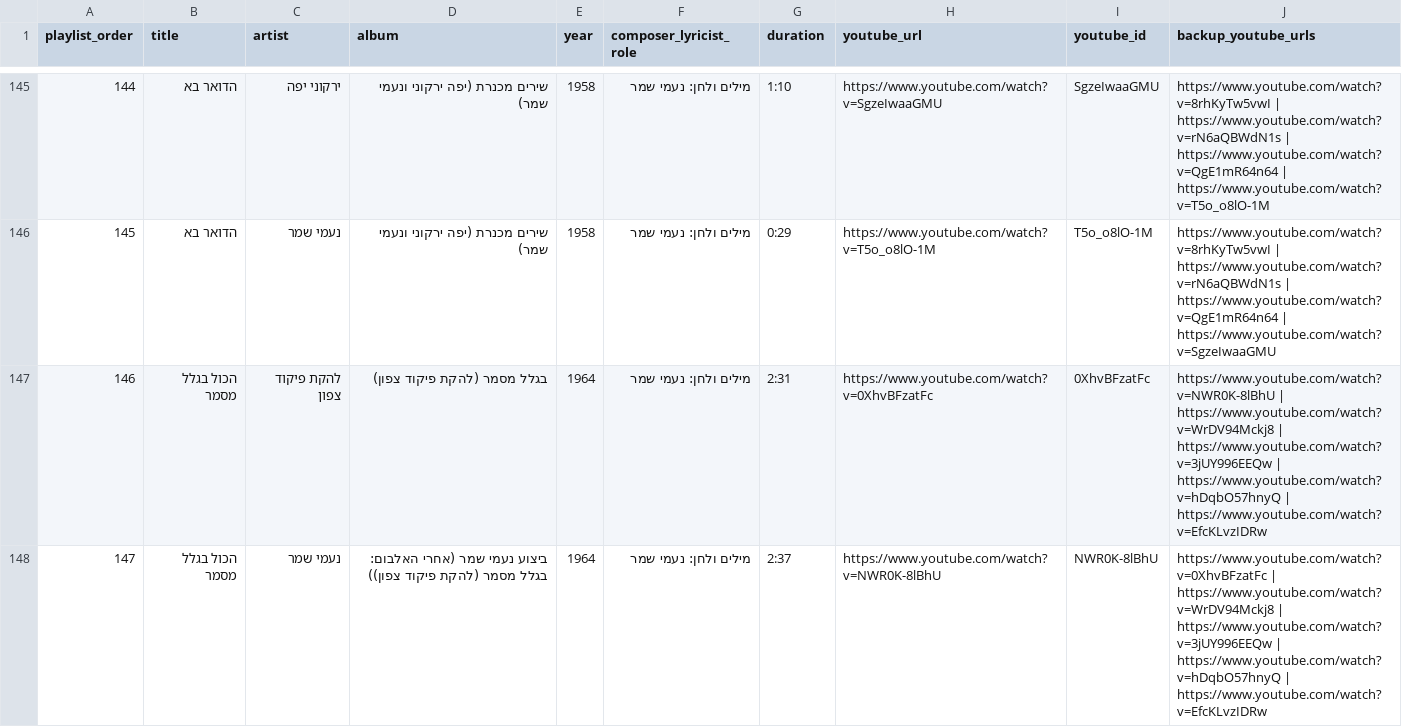
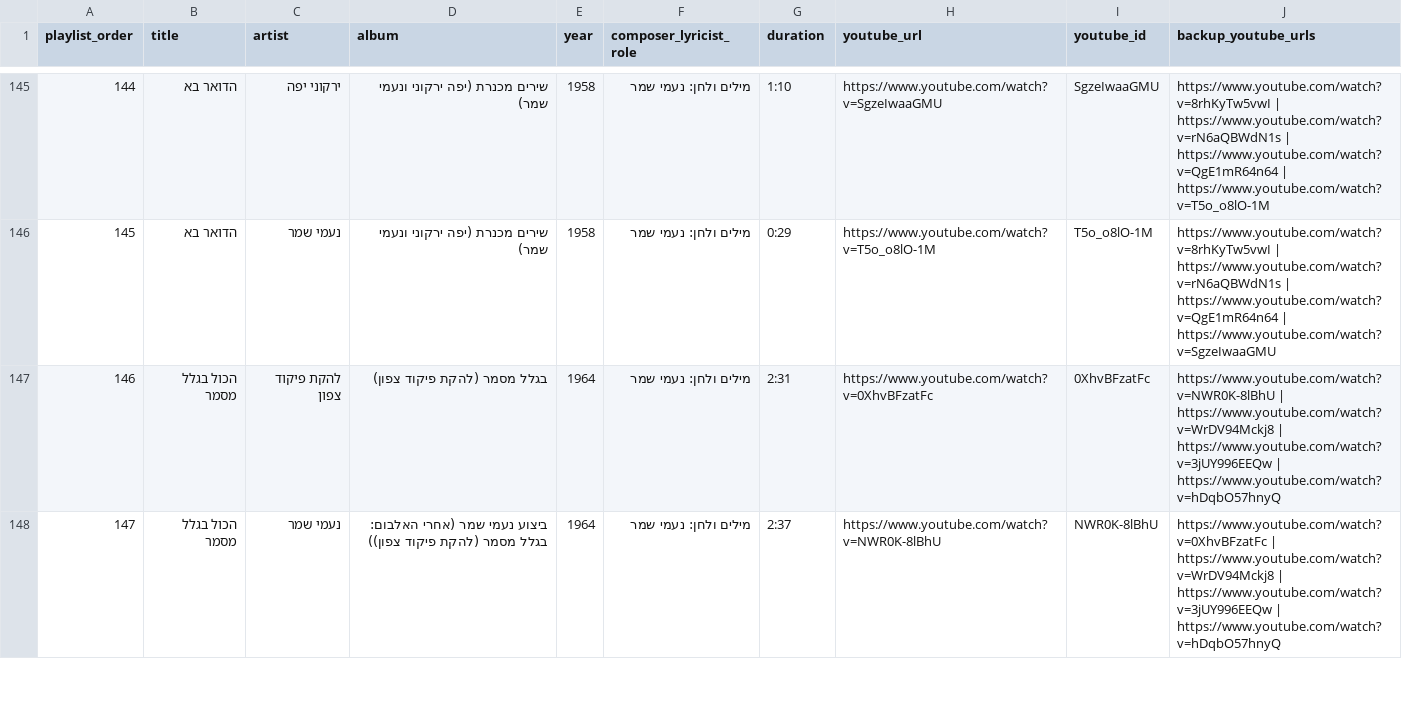
Before and after one commit to DMTsurel/naomi-shemer-playlist, a CSV file: naomi_shemer_streaming_import.csv, drawn as a sheet; only a part is shown, gaps mark what is left out; the diff covers the shown part only; the diff names each change by its address in the sheet, - before the commit and + after, or states it on an @@ line.

```diff
--- a/naomi_shemer_streaming_import.csv
+++ b/naomi_shemer_streaming_import.csv
-J147 (backup_youtube_urls): …| https://www.youtube.com/watch?v=hDqbO57hnyQ | https://www.youtube.com/watch?v=EfcKLvzIDRw
+J147 (backup_youtube_urls): …| https://www.youtube.com/watch?v=hDqbO57hnyQ
-J148 (backup_youtube_urls): …| https://www.youtube.com/watch?v=hDqbO57hnyQ | https://www.youtube.com/watch?v=EfcKLvzIDRw
+J148 (backup_youtube_urls): …| https://www.youtube.com/watch?v=hDqbO57hnyQ
```
Also changed, not shown: 1 added row, 1 edited cell and row numbers in column A elsewhere in this file, naomi_shemer_youtube_playlist.csv, 8 other files.
